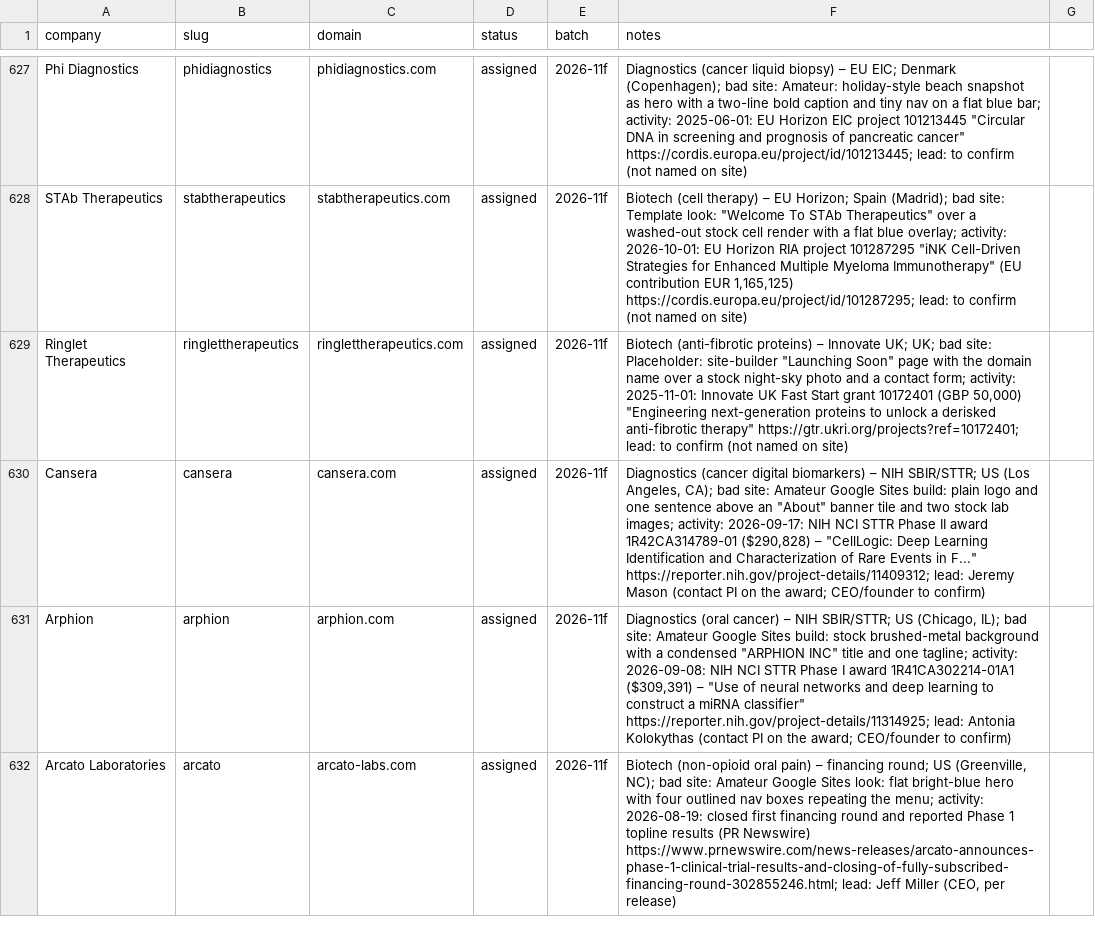
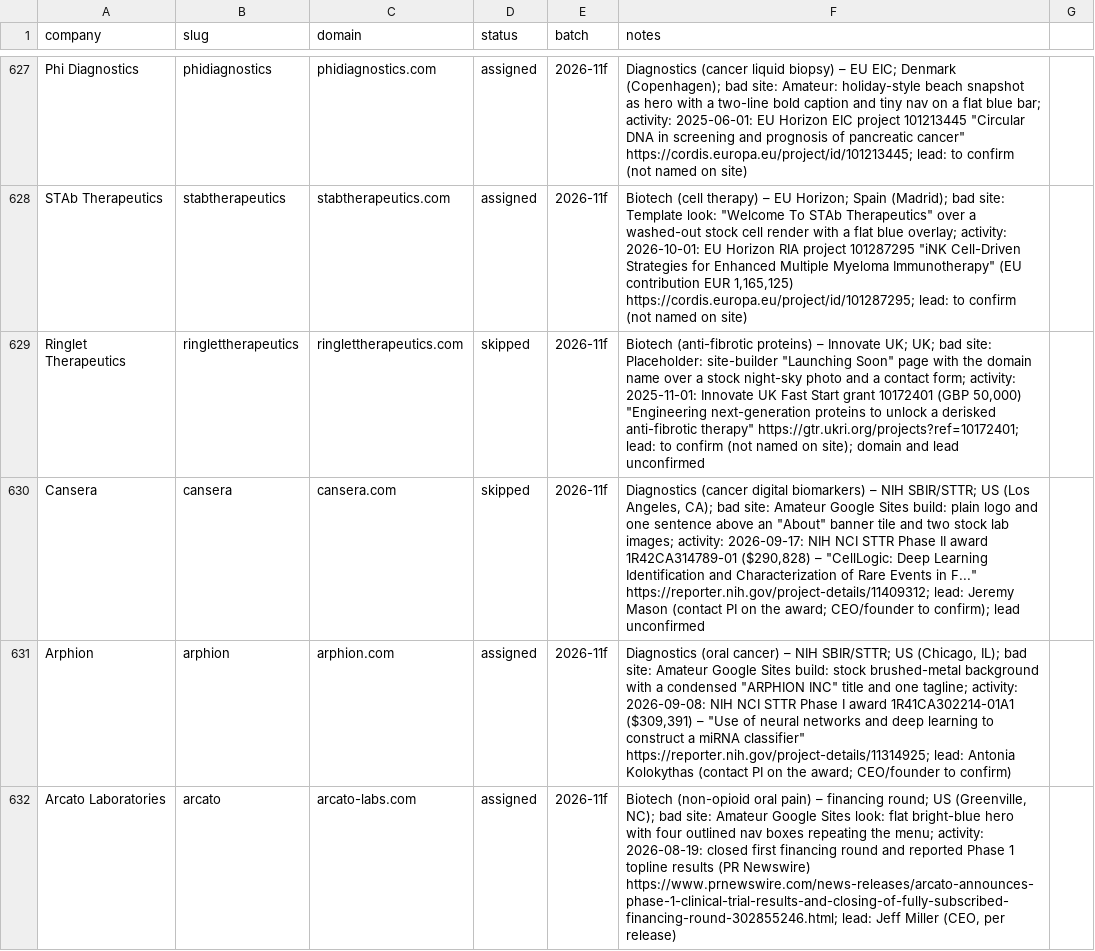
Before and after one commit to charneym/harvardsites, a CSV file: _kit/sourcing/registry.csv, drawn as a sheet; only a part is shown, gaps mark what is left out; the diff covers the shown part only.

```diff
--- a/_kit/sourcing/registry.csv
+++ b/_kit/sourcing/registry.csv
@@ -628,4 +628,4 @@ Phi Diagnostics,phidiagnostics,phidiagnostics.com,assigned,2026-11f,"Diagnostics
 STAb Therapeutics,stabtherapeutics,stabtherapeutics.com,assigned,2026-11f,"Biotech (cell therapy) – EU Horizon; Spain (Madrid); bad site: Template look: ""Welcome To STAb Therapeutics"" over a washed-out stock cell render with a flat blue overlay; activity: 2026-10-01: EU Horizon RIA project 101287295 ""iNK Cell-Driven Strategies for Enhanced Multiple Myeloma Immunotherapy"" (EU contribution EUR 1,165,125) https://cordis.europa.eu/project/id/101287295; lead: to confirm (not named on site)"
-Ringlet Therapeutics,ringlettherapeutics,ringlettherapeutics.com,assigned,2026-11f,"Biotech (anti-fibrotic proteins) – Innovate UK; UK; bad site: Placeholder: site-builder ""Launching Soon"" page with the domain name over a stock night-sky photo and a contact form; activity: 2025-11-01: Innovate UK Fast Start grant 10172401 (GBP 50,000) ""Engineering next-generation proteins to unlock a derisked anti-fibrotic therapy"" https://gtr.ukri.org/projects?ref=10172401; lead: to confirm (not named on site)"
-Cansera,cansera,cansera.com,assigned,2026-11f,"Diagnostics (cancer digital biomarkers) – NIH SBIR/STTR; US (Los Angeles, CA); bad site: Amateur Google Sites build: plain logo and one sentence above an ""About"" banner tile and two stock lab images; activity: 2026-09-17: NIH NCI STTR Phase II award 1R42CA314789-01 ($290,828) – ""CellLogic: Deep Learning Identification and Characterization of Rare Events in F..."" https://reporter.nih.gov/project-details/11409312; lead: Jeremy Mason (contact PI on the award; CEO/founder to confirm)"
+Ringlet Therapeutics,ringlettherapeutics,ringlettherapeutics.com,skipped,2026-11f,"Biotech (anti-fibrotic proteins) – Innovate UK; UK; bad site: Placeholder: site-builder ""Launching Soon"" page with the domain name over a stock night-sky photo and a contact form; activity: 2025-11-01: Innovate UK Fast Start grant 10172401 (GBP 50,000) ""Engineering next-generation proteins to unlock a derisked anti-fibrotic therapy"" https://gtr.ukri.org/projects?ref=10172401; lead: to confirm (not named on site); domain and lead unconfirmed"
+Cansera,cansera,cansera.com,skipped,2026-11f,"Diagnostics (cancer digital biomarkers) – NIH SBIR/STTR; US (Los Angeles, CA); bad site: Amateur Google Sites build: plain logo and one sentence above an ""About"" banner tile and two stock lab images; activity: 2026-09-17: NIH NCI STTR Phase II award 1R42CA314789-01 ($290,828) – ""CellLogic: Deep Learning Identification and Characterization of Rare Events in F..."" https://reporter.nih.gov/project-details/11409312; lead: Jeremy Mason (contact PI on the award; CEO/founder to confirm); lead unconfirmed"
 Arphion,arphion,arphion.com,assigned,2026-11f,"Diagnostics (oral cancer) – NIH SBIR/STTR; US (Chicago, IL); bad site: Amateur Google Sites build: stock brushed-metal background with a condensed ""ARPHION INC"" title and one tagline; activity: 2026-09-08: NIH NCI STTR Phase I award 1R41CA302214-01A1 ($309,391) – ""Use of neural networks and deep learning to construct a miRNA classifier"" https://reporter.nih.gov/project-details/11314925; lead: Antonia Kolokythas (contact PI on the award; CEO/founder to confirm)"
```
Also changed, not shown: 4 edited cells elsewhere in this file.
